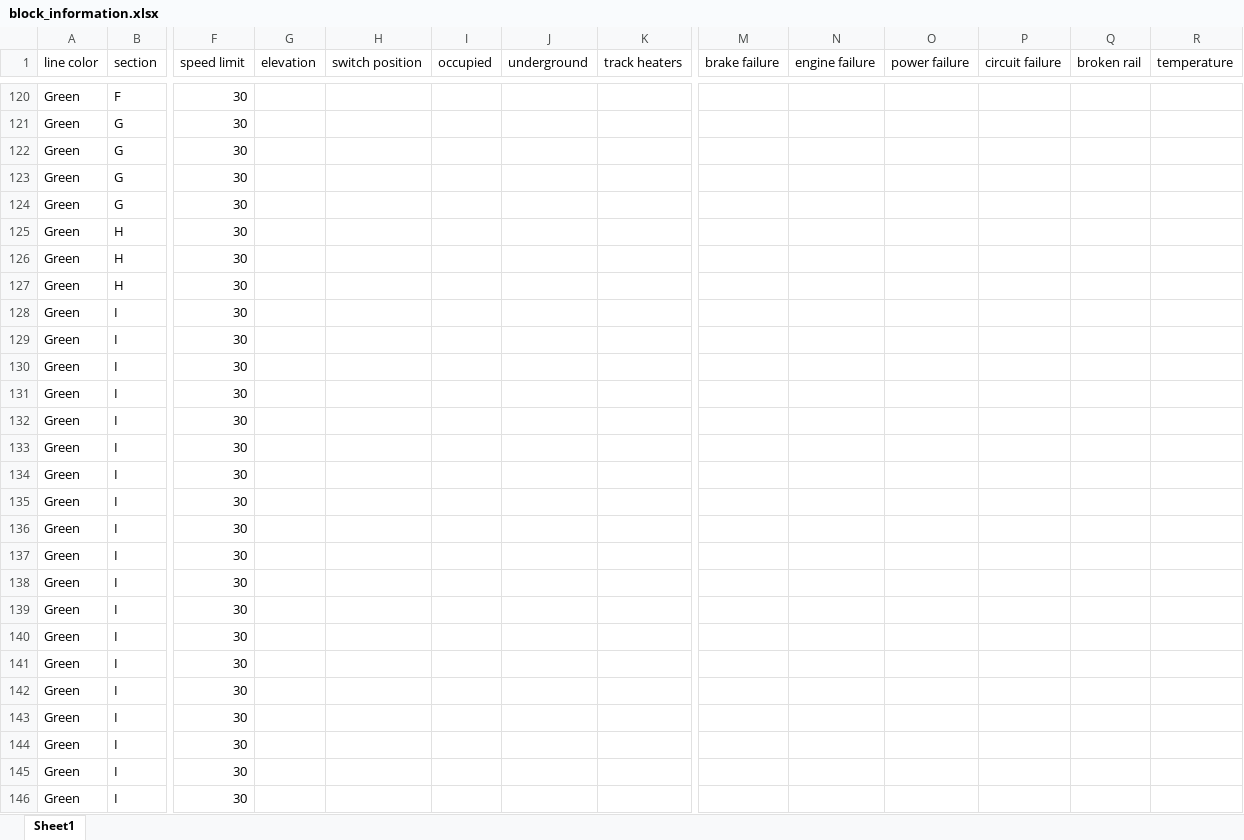
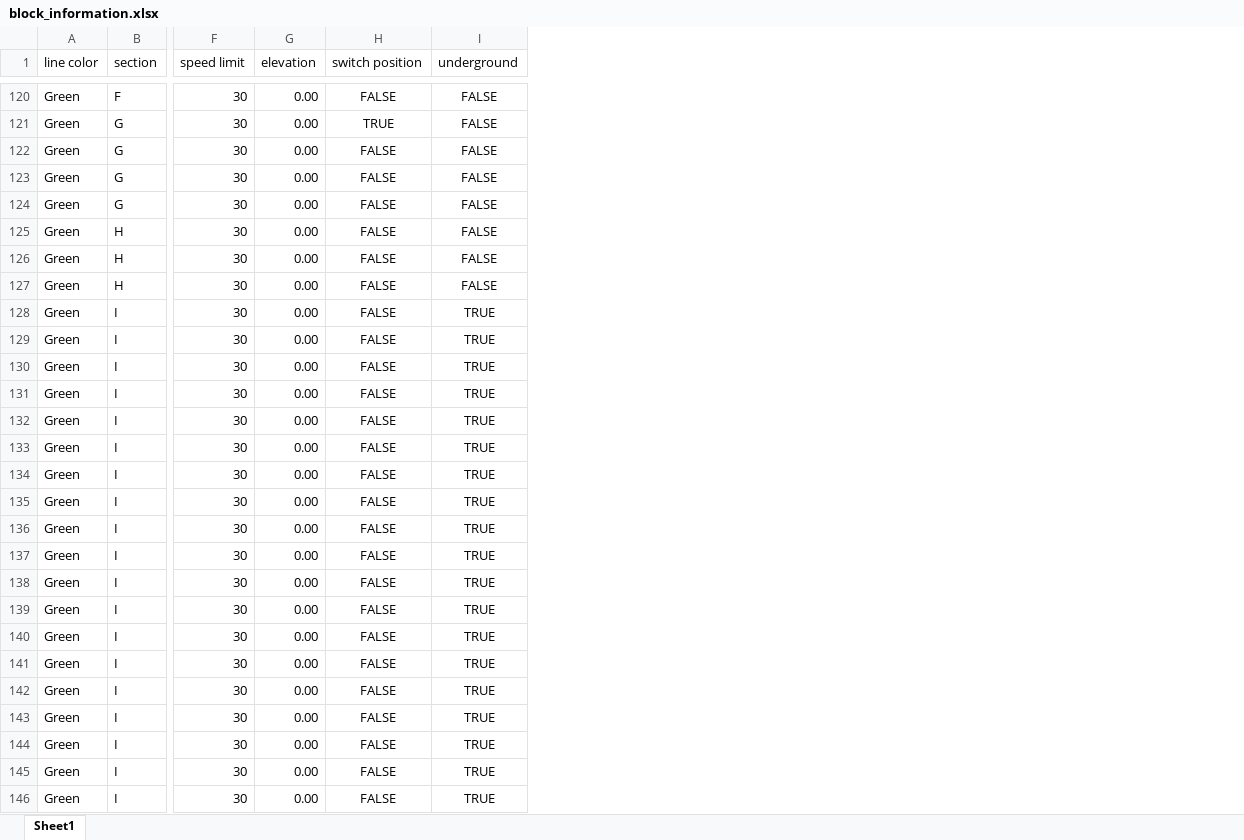
Before and after one commit to itsmekhalidb/PlanesOverTrains, an Excel workbook: track_model/block_information.xlsx, sheet Sheet1, drawn as a sheet; only a part is shown, gaps mark what is left out; values as stored, in another font and other column widths than the file's, no borders; removed rows and columns are numbered as before the commit, all else as after; the diff covers the shown part only; the diff names each change by its address in the sheet, - before the commit and + after, or states it on an @@ line.

```diff
--- a/track_model/block_information.xlsx (sheet Sheet1)
+++ b/track_model/block_information.xlsx (sheet Sheet1)
-column I (occupied), empty
-column K (track heaters), empty
-column M (brake failure), empty
-column N (engine failure), empty
-column O (power failure), empty
-column P (circuit failure), empty
-column Q (broken rail), empty
-column R (temperature), empty
-G120:G146 (elevation): (empty)
+G120:G146 (elevation): 0.00
-H120 (switch position): (empty)
+H120 (switch position): FALSE
-I120:I127 (underground): (empty)
+I120:I127 (underground): FALSE
-H121 (switch position): (empty)
+H121 (switch position): TRUE
-H122:H146 (switch position): (empty)
+H122:H146 (switch position): FALSE
-I128:I146 (underground): (empty)
+I128:I146 (underground): TRUE
```
Also changed, not shown: 371 edited cells elsewhere in this sheet, 4 other files.
